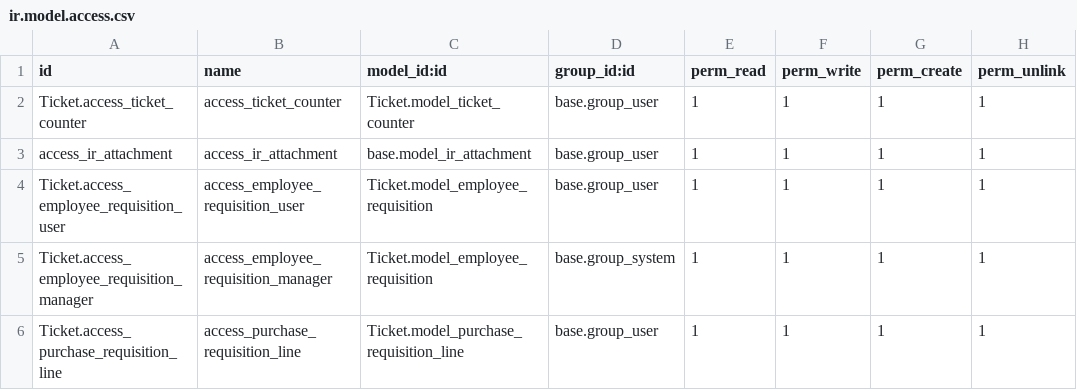
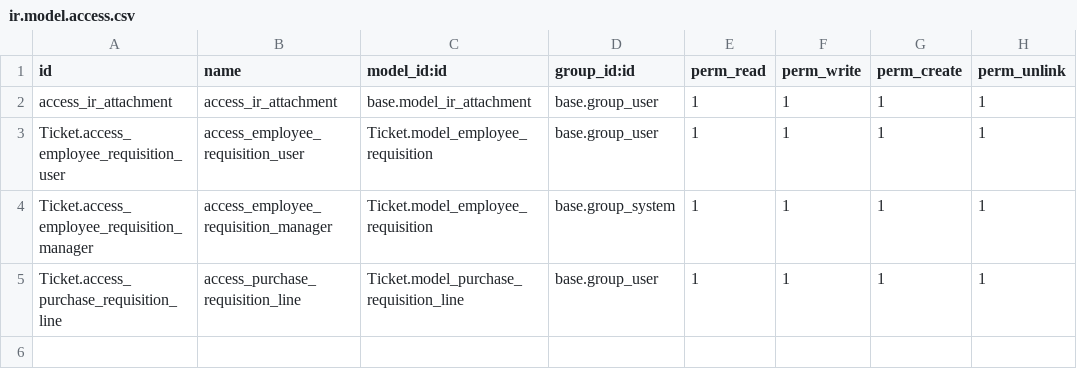
Before and after one commit to Meenaz6/Purchase-Requisition-Model, a CSV file: dev1/Ticket/security/ir.model.access.csv, drawn as a sheet; the diff names each change by its address in the sheet, - before the commit and + after, or states it on an @@ line.

```diff
--- a/dev1/Ticket/security/ir.model.access.csv
+++ b/dev1/Ticket/security/ir.model.access.csv
-row 2: Ticket.access_ticket_counter | access_ticket_counter | Ticket.model_ticket_counter | base.group_user | 1 | 1 | 1 | 1
```
Also changed, not shown: 38 other files.
